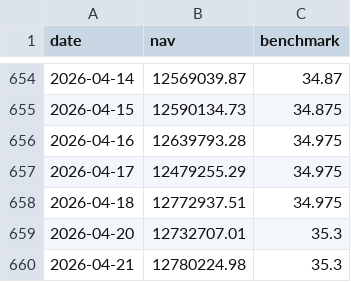
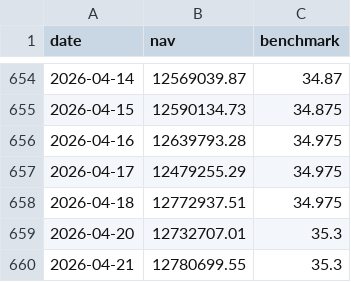
Before and after one commit to Sbirrondi/sfc-portfolio-tracker, a CSV file: data/fund_nav_history.csv, drawn as a sheet; only a part is shown, gaps mark what is left out.

```diff
--- a/data/fund_nav_history.csv
+++ b/data/fund_nav_history.csv
@@ -659,2 +659,2 @@ date,nav,benchmark
 2026-04-20,12732707.01,35.3
-2026-04-21,12780224.98,35.3
+2026-04-21,12780699.55,35.3
```
Also changed, not shown: data/fund_positions.csv, 2 other files.
